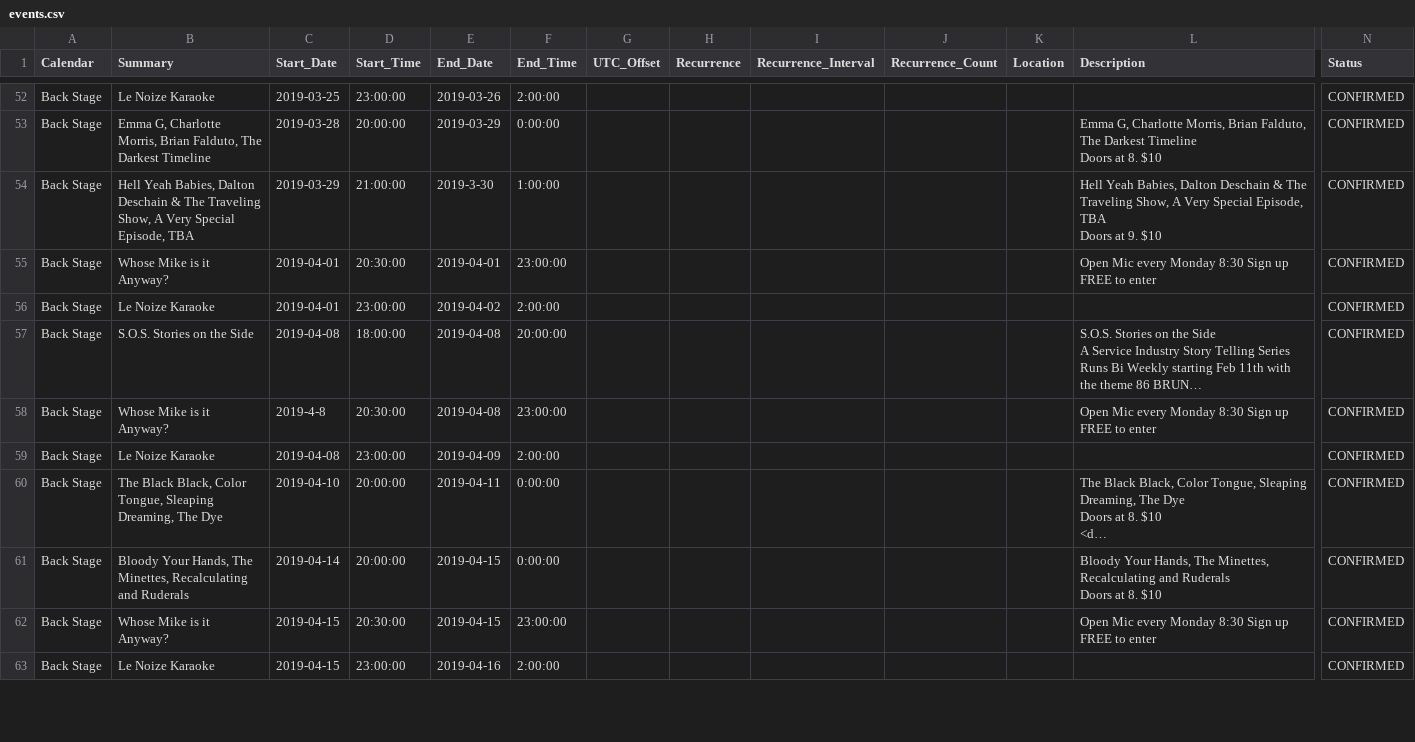
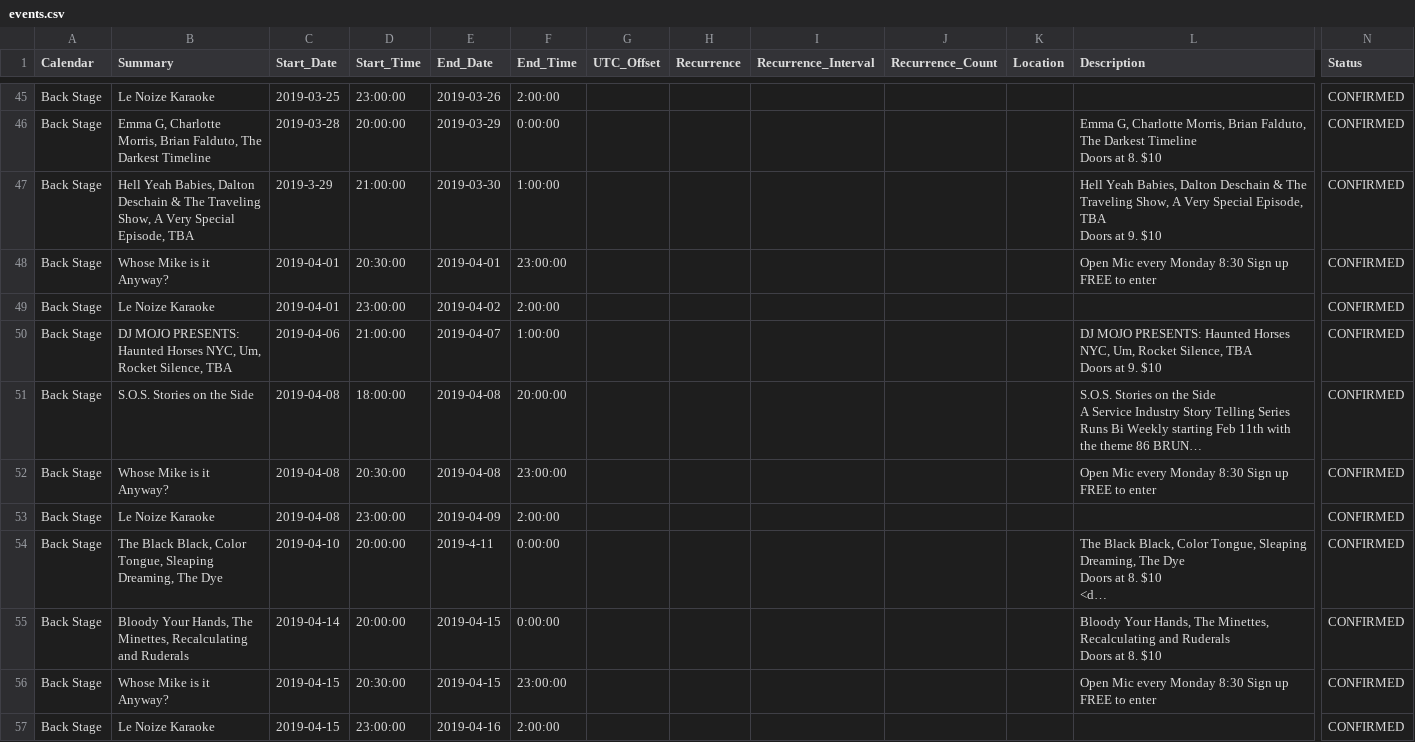
Before and after one commit to LaserRayGunBOSS/thefootlightbar.github.io, a CSV file: _data/events.csv, drawn as a sheet; only a part is shown, gaps mark what is left out; long unchanged cells end in …; addresses are those after the commit; rows hold the shown columns only; ↵ is a line break in a cell; the diff covers the shown part only; the diff names each change by its address in the sheet, - before the commit and + after, or states it on an @@ line.

```diff
--- a/_data/events.csv
+++ b/_data/events.csv
-C47 (Start_Date): 2019-03-29
+C47 (Start_Date): 2019-3-29
-E47 (End_Date): 2019-3-30
+E47 (End_Date): 2019-03-30
+row 50: Back Stage | DJ MOJO PRESENTS: Haunted Horses NYC, Um, Rocket Silence, TBA | 2019-04-06 | 21:00:00 | 2019-04-07 | 1:00:00 |  |  |  |  |  | DJ MOJO PRESENTS: Haunted Horses NYC, Um, Rocket Silence, TBA ↵ Doors at 9. $10 | CONFIRMED
-C52 (Start_Date): 2019-4-8
+C52 (Start_Date): 2019-04-08
-E54 (End_Date): 2019-04-11
+E54 (End_Date): 2019-4-11
```
Also changed, not shown: 4 added rows, 7 removed rows and 7 edited cells elsewhere in this file.
